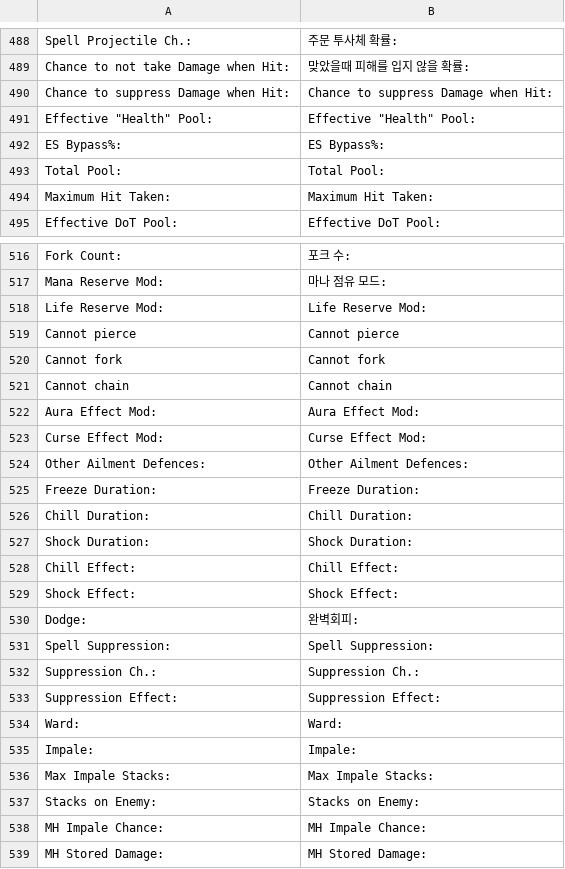
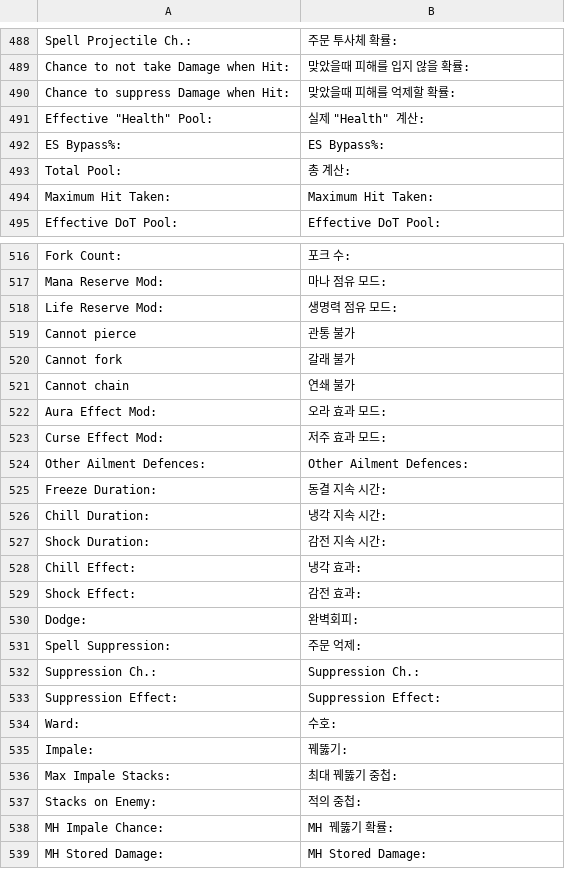
Before and after one commit to luensys/PoeCharm, a CSV file: PoeCharm/Pob/translate_kr/CalcSections.csv, drawn as a sheet; only a part is shown, gaps mark what is left out; the diff covers the shown part only.

```diff
--- a/PoeCharm/Pob/translate_kr/CalcSections.csv
+++ b/PoeCharm/Pob/translate_kr/CalcSections.csv
@@ -489,6 +489,6 @@
 "Chance to not take Damage when Hit:","맞았을때 피해를 입지 않을 확률:"
-"Chance to suppress Damage when Hit:","Chance to suppress Damage when Hit:"
-"Effective ""Health"" Pool:","Effective ""Health"" Pool:"
+"Chance to suppress Damage when Hit:","맞았을때 피해를 억제할 확률:"
+"Effective ""Health"" Pool:","실제 ""Health"" 계산:"
 "ES Bypass%:","ES Bypass%:"
-"Total Pool:","Total Pool:"
+"Total Pool:","총 계산:"
 "Maximum Hit Taken:","Maximum Hit Taken:"
@@ -517,23 +517,23 @@
 "Mana Reserve Mod:","마나 점유 모드:"
-"Life Reserve Mod:","Life Reserve Mod:"
-"Cannot pierce","Cannot pierce"
-"Cannot fork","Cannot fork"
-"Cannot chain","Cannot chain"
-"Aura Effect Mod:","Aura Effect Mod:"
-"Curse Effect Mod:","Curse Effect Mod:"
+"Life Reserve Mod:","생명력 점유 모드:"
+"Cannot pierce","관통 불가"
+"Cannot fork","갈래 불가"
+"Cannot chain","연쇄 불가"
+"Aura Effect Mod:","오라 효과 모드:"
+"Curse Effect Mod:","저주 효과 모드:"
 "Other Ailment Defences:","Other Ailment Defences:"
-"Freeze Duration:","Freeze Duration:"
-"Chill Duration:","Chill Duration:"
-"Shock Duration:","Shock Duration:"
-"Chill Effect:","Chill Effect:"
-"Shock Effect:","Shock Effect:"
+"Freeze Duration:","동결 지속 시간:"
+"Chill Duration:","냉각 지속 시간:"
+"Shock Duration:","감전 지속 시간:"
+"Chill Effect:","냉각 효과:"
+"Shock Effect:","감전 효과:"
 "Dodge:","완벽회피:"
-"Spell Suppression:","Spell Suppression:"
+"Spell Suppression:","주문 억제:"
 "Suppression Ch.:","Suppression Ch.:"
 "Suppression Effect:","Suppression Effect:"
-"Ward:","Ward:"
-"Impale:","Impale:"
-"Max Impale Stacks:","Max Impale Stacks:"
-"Stacks on Enemy:","Stacks on Enemy:"
-"MH Impale Chance:","MH Impale Chance:"
+"Ward:","수호:"
+"Impale:","꿰뚫기:"
+"Max Impale Stacks:","최대 꿰뚫기 중첩:"
+"Stacks on Enemy:","적의 중첩:"
+"MH Impale Chance:","MH 꿰뚫기 확률:"
 "MH Stored Damage:","MH Stored Damage:"
```
Also changed, not shown: 27 edited cells elsewhere in this file, PoeCharm/Pob/translate_kr/Gems_data.txt.csv, PoeCharm/Pob/translate_kr/Items_Gems.csv.
